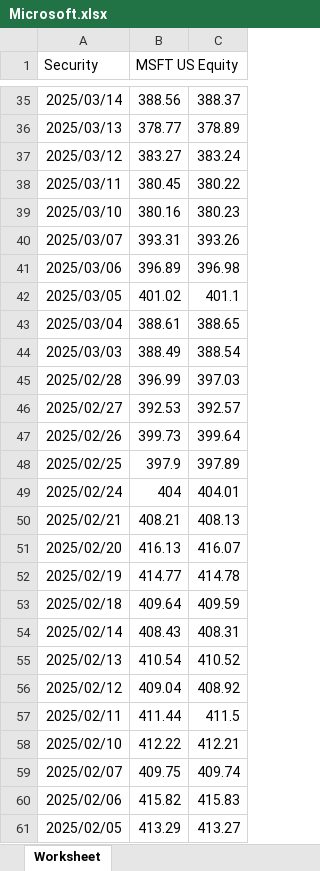
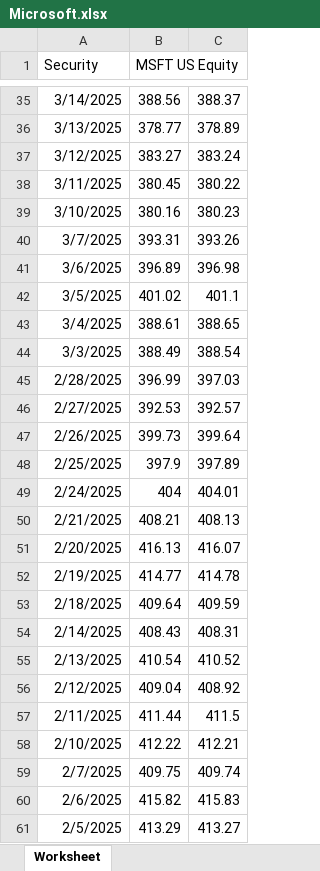
Before and after one commit to mxngenge/Proxy-Hedging-Revisited, an Excel workbook: raw_Dat/Microsoft.xlsx, sheet Worksheet, drawn as a sheet; only a part is shown, gaps mark what is left out; values as stored, in another font and other column widths than the file's, no borders; the diff covers the shown part only; the diff names each change by its address in the sheet, - before the commit and + after, or states it on an @@ line.

```diff
--- a/raw_Dat/Microsoft.xlsx (sheet Worksheet)
+++ b/raw_Dat/Microsoft.xlsx (sheet Worksheet)
-A35 (Security): 2025/03/14
+A35 (Security): 3/14/2025
-A36 (Security): 2025/03/13
+A36 (Security): 3/13/2025
-A37 (Security): 2025/03/12
+A37 (Security): 3/12/2025
-A38 (Security): 2025/03/11
+A38 (Security): 3/11/2025
-A39 (Security): 2025/03/10
+A39 (Security): 3/10/2025
-A40 (Security): 2025/03/07
+A40 (Security): 3/7/2025
-A41 (Security): 2025/03/06
+A41 (Security): 3/6/2025
-A42 (Security): 2025/03/05
+A42 (Security): 3/5/2025
-A43 (Security): 2025/03/04
+A43 (Security): 3/4/2025
-A44 (Security): 2025/03/03
+A44 (Security): 3/3/2025
-A45 (Security): 2025/02/28
+A45 (Security): 2/28/2025
-A46 (Security): 2025/02/27
+A46 (Security): 2/27/2025
-A47 (Security): 2025/02/26
+A47 (Security): 2/26/2025
-A48 (Security): 2025/02/25
+A48 (Security): 2/25/2025
-A49 (Security): 2025/02/24
+A49 (Security): 2/24/2025
-A50 (Security): 2025/02/21
+A50 (Security): 2/21/2025
-A51 (Security): 2025/02/20
+A51 (Security): 2/20/2025
-A52 (Security): 2025/02/19
+A52 (Security): 2/19/2025
-A53 (Security): 2025/02/18
+A53 (Security): 2/18/2025
-A54 (Security): 2025/02/14
+A54 (Security): 2/14/2025
-A55 (Security): 2025/02/13
+A55 (Security): 2/13/2025
-A56 (Security): 2025/02/12
+A56 (Security): 2/12/2025
-A57 (Security): 2025/02/11
+A57 (Security): 2/11/2025
-A58 (Security): 2025/02/10
+A58 (Security): 2/10/2025
-A59 (Security): 2025/02/07
+A59 (Security): 2/7/2025
-A60 (Security): 2025/02/06
+A60 (Security): 2/6/2025
-A61 (Security): 2025/02/05
+A61 (Security): 2/5/2025
```
Also changed, not shown: 1230 edited cells and cell formats elsewhere in this sheet, clean_Dat/APPLE.xlsx, clean_Dat/AVGO.xlsx, 28 other files.
